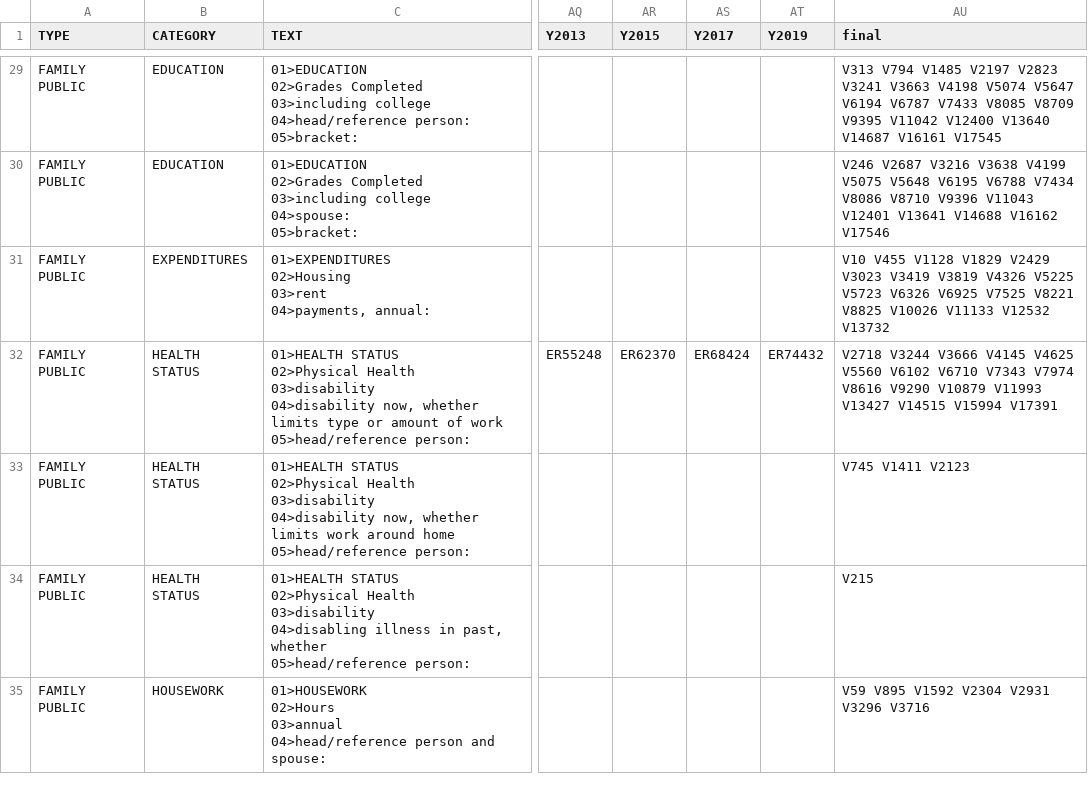
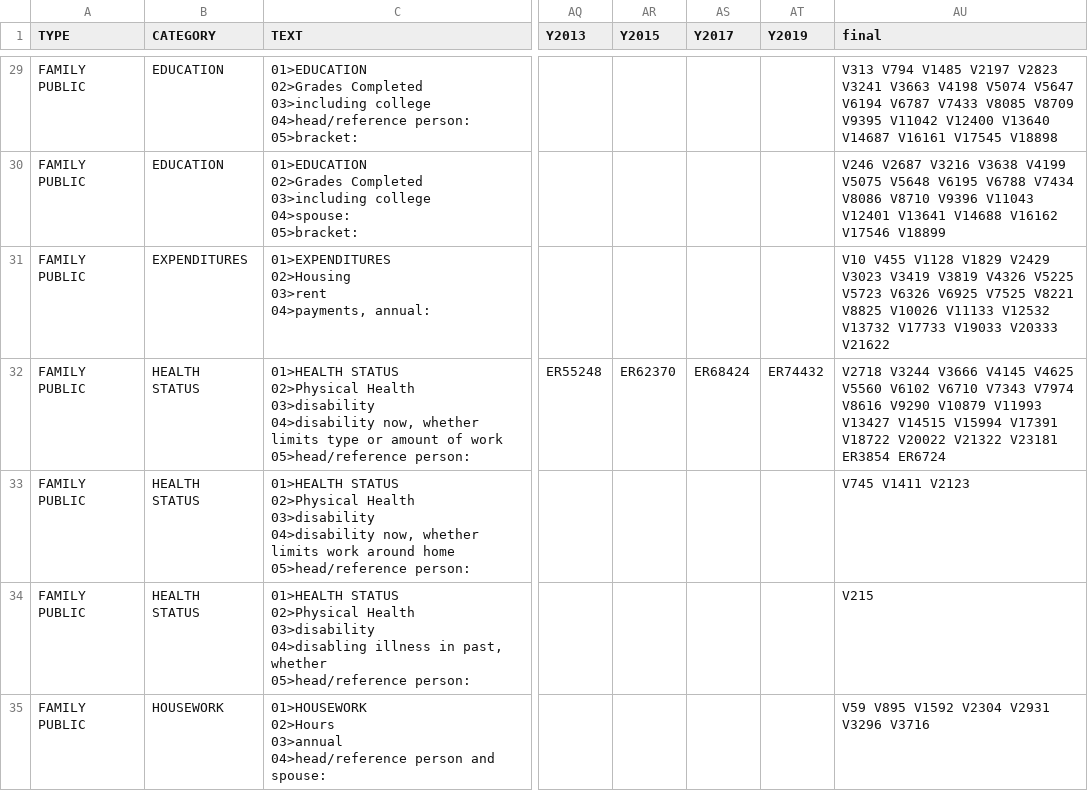
Before and after one commit to liaochris/ECMA31320, a CSV file: Project/Data/psid_used.csv, drawn as a sheet; only a part is shown, gaps mark what is left out; the diff covers the shown part only; the diff names each change by its address in the sheet, - before the commit and + after, or states it on an @@ line.

```diff
--- a/Project/Data/psid_used.csv
+++ b/Project/Data/psid_used.csv
-AU29 (final): …V16161 V17545
+AU29 (final): …V16161 V17545 V18898
-AU30 (final): …V16162 V17546
+AU30 (final): …V16162 V17546 V18899
-AU31 (final): …V12532 V13732
+AU31 (final): …V12532 V13732 V17733 V19033 V20333 V21622
-AU32 (final): …V15994 V17391
+AU32 (final): …V15994 V17391 V18722 V20022 V21322 V23181 ER3854 ER6724
```
Also changed, not shown: 49 edited cells elsewhere in this file, 5 other files.
